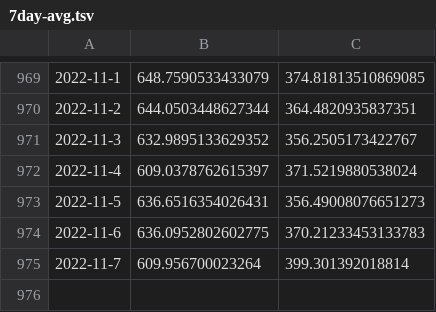
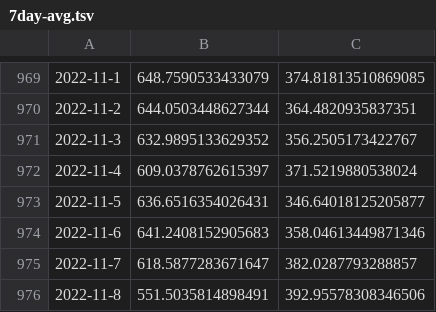
Before and after one commit to KieferO/mwra_scrape, a TSV file: 7day-avg.tsv, drawn as a sheet; only a part is shown, gaps mark what is left out; the diff names each change by its address in the sheet, - before the commit and + after, or states it on an @@ line.

Commit message:
Data for release 20221110; all holes have been filled.

```diff
--- a/7day-avg.tsv
+++ b/7day-avg.tsv
-C973: 356.49008076651273
+C973: 346.64018125205877
-B974: 636.0952802602775
+B974: 641.2408152905683
-C974: 370.21233453133783
+C974: 358.04613449871346
-B975: 609.956700023264
+B975: 618.5877283671647
-C975: 399.301392018814
+C975: 382.0287793288857
+row 976: 2022-11-8 | 551.5035814898491 | 392.95578308346506
```
Also changed, not shown: MWRAData.tsv.
